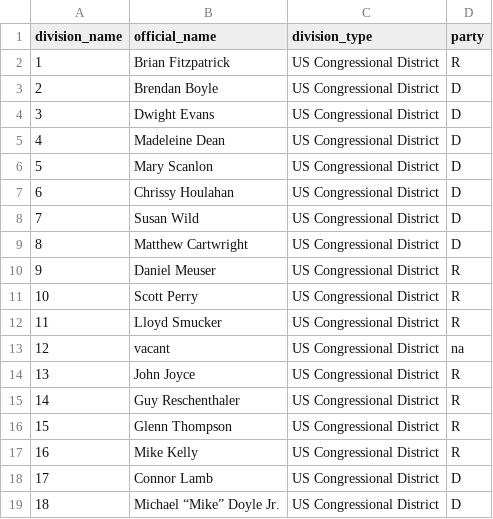
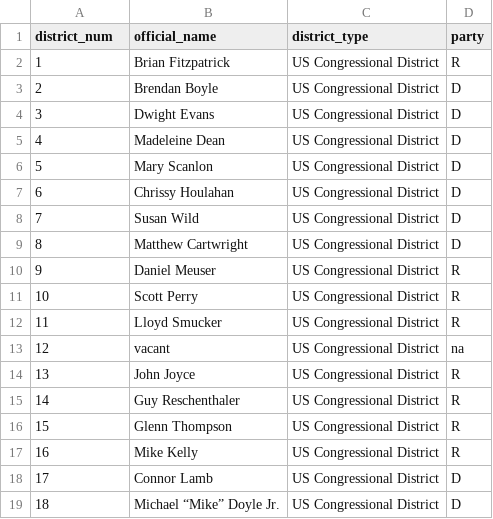
Before and after one commit to reclaimphiladelphia/reclaim_map, a CSV file: data/pa-us-congress-reps-2019.csv, drawn as a sheet.

Commit message:
added more structured data

```diff
--- a/data/pa-us-congress-reps-2019.csv
+++ b/data/pa-us-congress-reps-2019.csv
@@ -1,2 +1,2 @@
-division_name,official_name,division_type,party
+district_num,official_name,district_type,party
 1,Brian Fitzpatrick,US Congressional District,R
```
Also changed, not shown: 7 other files.
